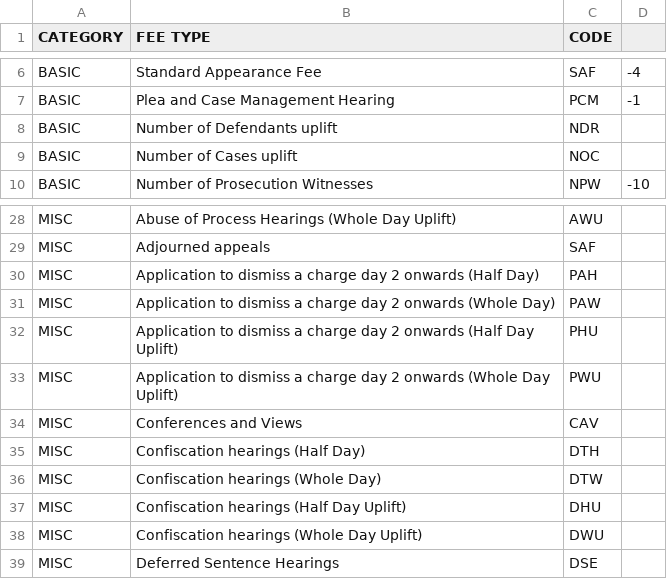
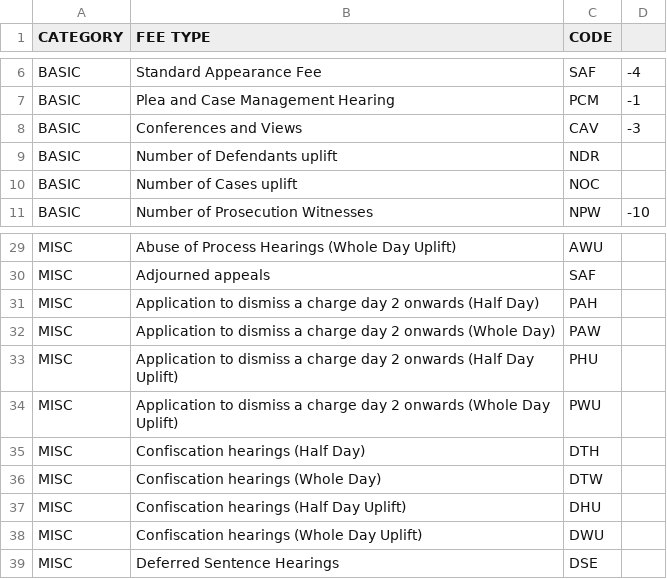
Before and after one commit to ministryofjustice/Claim-for-Crown-Court-Defence, a CSV file: lib/assets/data/fee_types.csv, drawn as a sheet; only a part is shown, gaps mark what is left out; removed rows and columns are numbered as before the commit, all else as after; the diff names each change by its address in the sheet, - before the commit and + after, or states it on an @@ line.

Commit message:
move conference and views fee type to Initial Fees section and apply modifier logic
This change was inadvertently left out of the amend-basic-fees-section branch

```diff
--- a/lib/assets/data/fee_types.csv
+++ b/lib/assets/data/fee_types.csv
+row 8: BASIC | Conferences and Views | CAV | -3
-row 34: MISC | Conferences and Views | CAV
```
